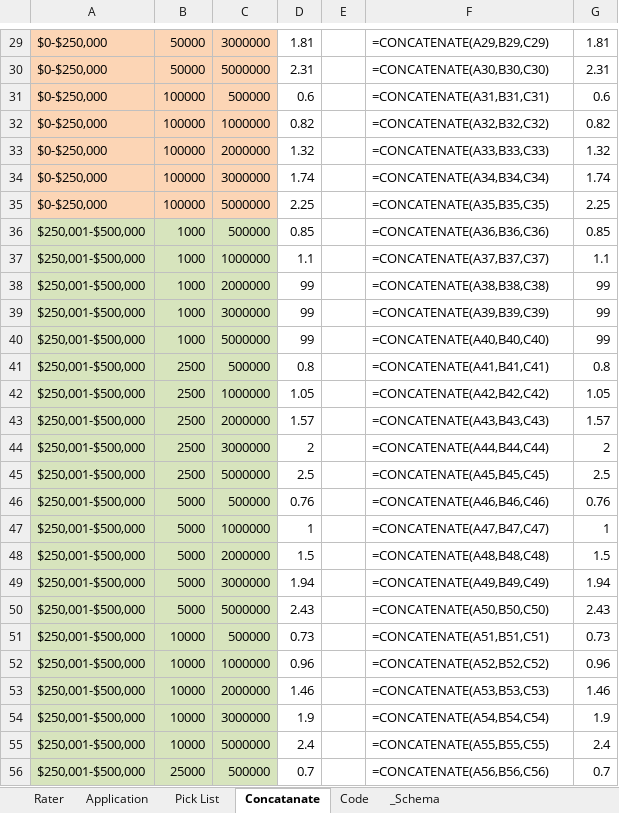
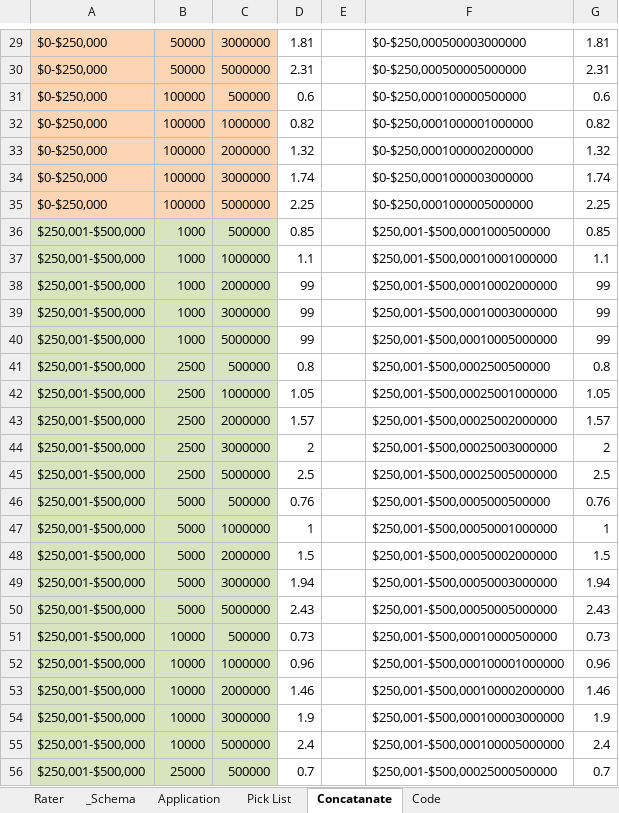
Before and after one commit to PixelWOW/cogitate-code-review, an Excel workbook: templates/mpl/template.xlsx, sheet Concatanate, drawn as a sheet; only a part is shown, gaps mark what is left out; values as stored, in another font and other column widths than the file's, no borders; formulas without a stored value are shown as written; the diff covers the shown part only; the diff names each change by its address in the sheet, - before the commit and + after, or states it on an @@ line.

```diff
--- a/templates/mpl/template.xlsx (sheet Concatanate)
+++ b/templates/mpl/template.xlsx (sheet Concatanate)
@@ sheet tab order changed: Rater | _Schema | Application | Pick List | Concatanate | Code @@
-F29: =CONCATENATE(A29,B29,C29)
+F29: $0-$250,000500003000000
-F30: =CONCATENATE(A30,B30,C30)
+F30: $0-$250,000500005000000
-F31: =CONCATENATE(A31,B31,C31)
+F31: $0-$250,000100000500000
-F32: =CONCATENATE(A32,B32,C32)
+F32: $0-$250,0001000001000000
-F33: =CONCATENATE(A33,B33,C33)
+F33: $0-$250,0001000002000000
-F34: =CONCATENATE(A34,B34,C34)
+F34: $0-$250,0001000003000000
-F35: =CONCATENATE(A35,B35,C35)
+F35: $0-$250,0001000005000000
-F36: =CONCATENATE(A36,B36,C36)
+F36: $250,001-$500,0001000500000
-F37: =CONCATENATE(A37,B37,C37)
+F37: $250,001-$500,00010001000000
-F38: =CONCATENATE(A38,B38,C38)
+F38: $250,001-$500,00010002000000
-F39: =CONCATENATE(A39,B39,C39)
+F39: $250,001-$500,00010003000000
-F40: =CONCATENATE(A40,B40,C40)
+F40: $250,001-$500,00010005000000
-F41: =CONCATENATE(A41,B41,C41)
+F41: $250,001-$500,0002500500000
-F42: =CONCATENATE(A42,B42,C42)
+F42: $250,001-$500,00025001000000
-F43: =CONCATENATE(A43,B43,C43)
+F43: $250,001-$500,00025002000000
-F44: =CONCATENATE(A44,B44,C44)
+F44: $250,001-$500,00025003000000
-F45: =CONCATENATE(A45,B45,C45)
+F45: $250,001-$500,00025005000000
-F46: =CONCATENATE(A46,B46,C46)
+F46: $250,001-$500,0005000500000
-F47: =CONCATENATE(A47,B47,C47)
+F47: $250,001-$500,00050001000000
-F48: =CONCATENATE(A48,B48,C48)
+F48: $250,001-$500,00050002000000
-F49: =CONCATENATE(A49,B49,C49)
+F49: $250,001-$500,00050003000000
-F50: =CONCATENATE(A50,B50,C50)
+F50: $250,001-$500,00050005000000
-F51: =CONCATENATE(A51,B51,C51)
+F51: $250,001-$500,00010000500000
-F52: =CONCATENATE(A52,B52,C52)
+F52: $250,001-$500,000100001000000
-F53: =CONCATENATE(A53,B53,C53)
+F53: $250,001-$500,000100002000000
-F54: =CONCATENATE(A54,B54,C54)
+F54: $250,001-$500,000100003000000
-F55: =CONCATENATE(A55,B55,C55)
+F55: $250,001-$500,000100005000000
-F56: =CONCATENATE(A56,B56,C56)
+F56: $250,001-$500,00025000500000
```
Also changed, not shown: 287 edited cells elsewhere in this sheet, sheet Application, sheet Rater, sheet Pick List, charts or pictures, 2 other files.
